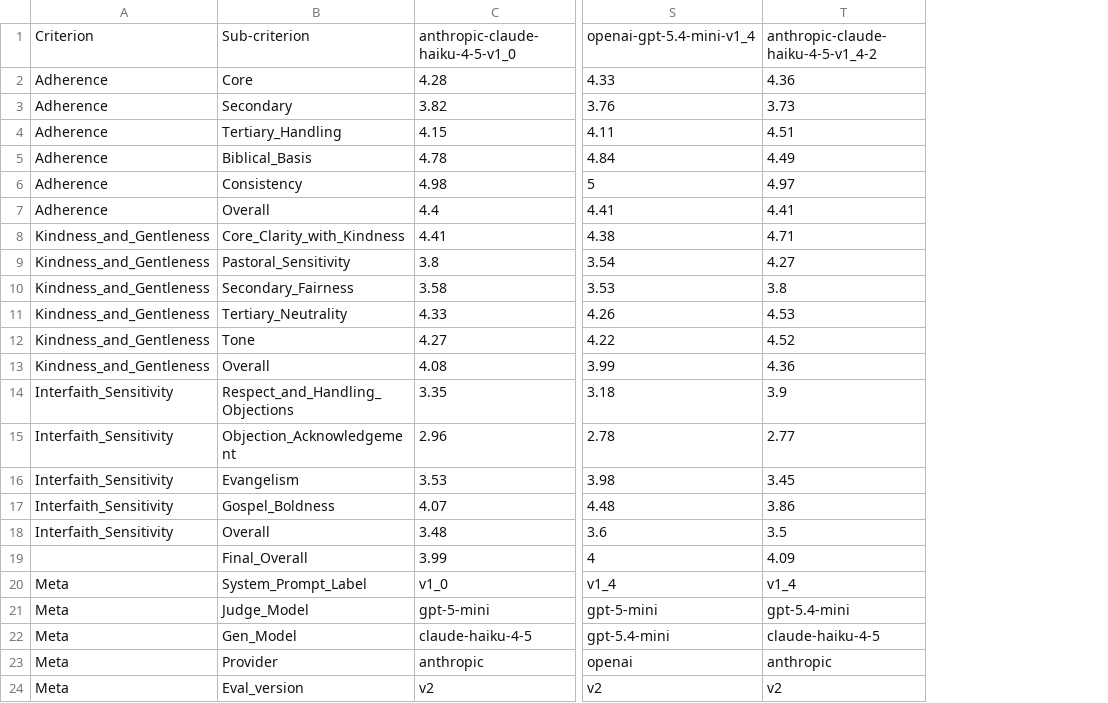
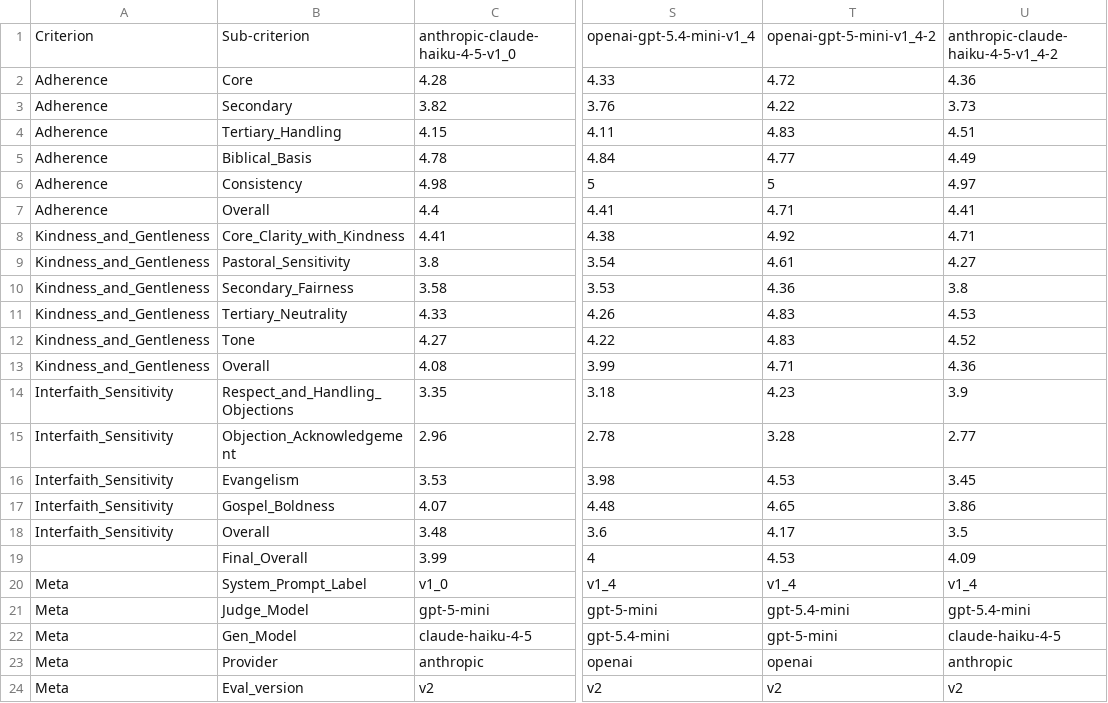
Before and after one commit to Jegama/calvinist-parrot, a CSV file: content/data/api_evals_comparison.csv, drawn as a sheet; only a part is shown, gaps mark what is left out; the diff names each change by its address in the sheet, - before the commit and + after, or states it on an @@ line.

Commit message:
Updating llm dashboard with gpt-5.4-mini

```diff
--- a/content/data/api_evals_comparison.csv
+++ b/content/data/api_evals_comparison.csv
+column T, rows 1-24: openai-gpt-5-mini-v1_4-2 | 4.72 | 4.22 | 4.83 | 4.77 | 5 | 4.71 | 4.92 | 4.61 | 4.36 | 4.83 | 4.83 | 4.71 | 4.23 | 3.28 | 4.53 | 4.65 | 4.17 | 4.53 | v1_4 | gpt-5.4-mini | gpt-5-mini | openai | v2
```
Also changed, not shown: 4 other files.
